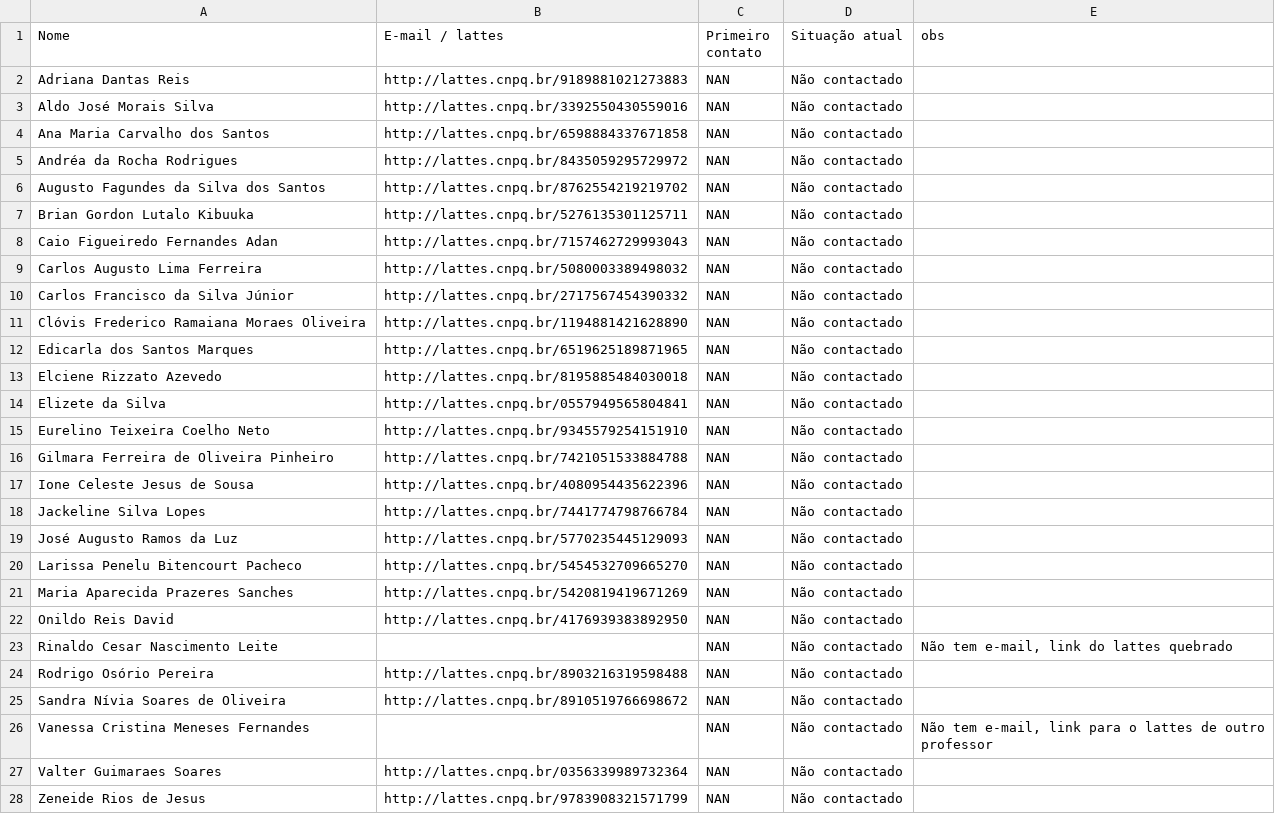
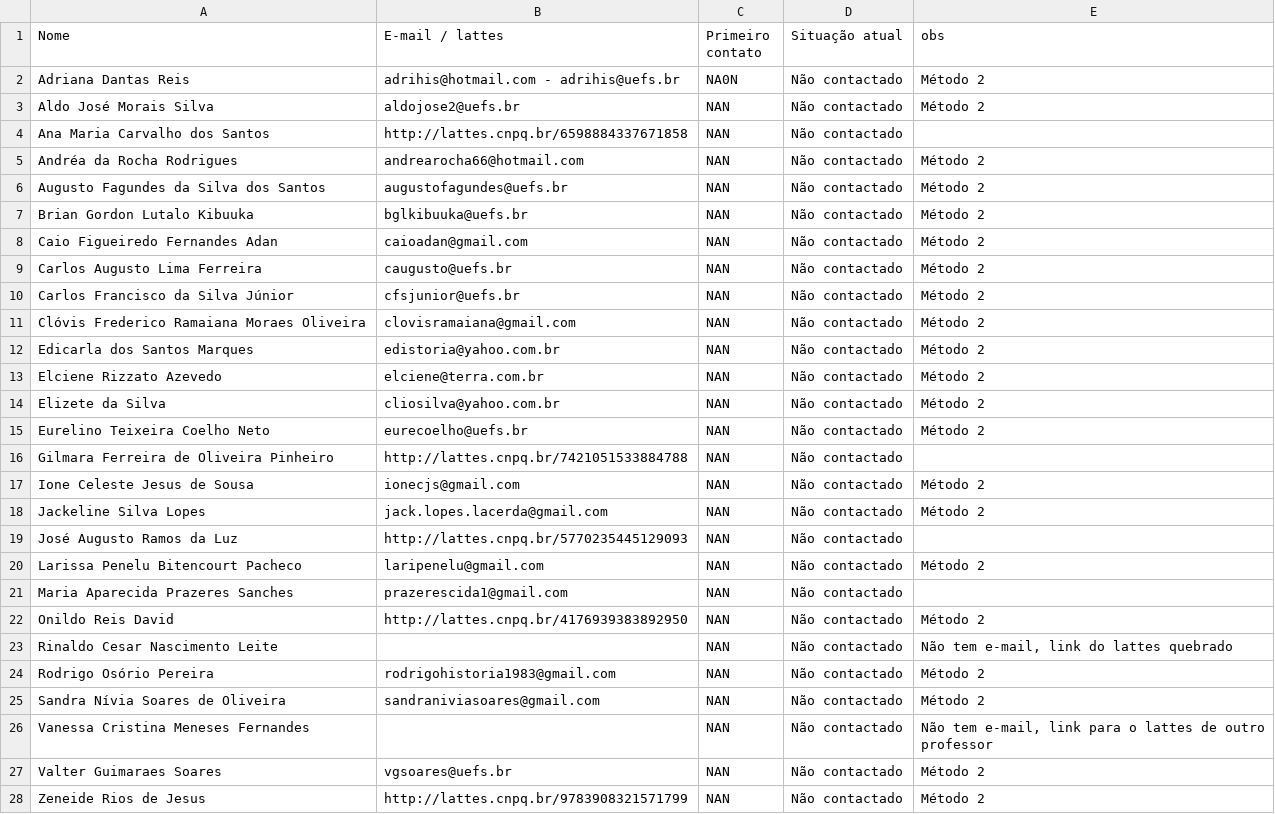
Before and after one commit to Curso-de-Historia-Unilab-Males/historia-digital-PIBIC, a CSV file: Contatos/docentes_uefs.csv, drawn as a sheet.

Commit message:
Update docentes_uefs.csv
E-mails encontrados pelo "Método 2"

```diff
--- a/Contatos/docentes_uefs.csv
+++ b/Contatos/docentes_uefs.csv
@@ -1,28 +1,28 @@
 Nome,E-mail / lattes,Primeiro contato,Situação atual,obs
-Adriana Dantas Reis,http://lattes.cnpq.br/9189881021273883,NAN,Não contactado,
-Aldo José Morais Silva,http://lattes.cnpq.br/3392550430559016,NAN,Não contactado,
+Adriana Dantas Reis,adrihis@hotmail.com - adrihis@uefs.br,NA0N,Não contactado,Método 2
+Aldo José Morais Silva,aldojose2@uefs.br,NAN,Não contactado,Método 2
 Ana Maria Carvalho dos Santos,http://lattes.cnpq.br/6598884337671858,NAN,Não contactado,
-Andréa da Rocha Rodrigues,http://lattes.cnpq.br/8435059295729972,NAN,Não contactado,
-Augusto Fagundes da Silva dos Santos,http://lattes.cnpq.br/8762554219219702,NAN,Não contactado,
-Brian Gordon Lutalo Kibuuka,http://lattes.cnpq.br/5276135301125711,NAN,Não contactado,
-Caio Figueiredo Fernandes Adan,http://lattes.cnpq.br/7157462729993043,NAN,Não contactado,
-Carlos Augusto Lima Ferreira,http://lattes.cnpq.br/5080003389498032,NAN,Não contactado,
-Carlos Francisco da Silva Júnior,http://lattes.cnpq.br/2717567454390332,NAN,Não contactado,
-Clóvis Frederico Ramaiana Moraes Oliveira,http://lattes.cnpq.br/1194881421628890,NAN,Não contactado,
-Edicarla dos Santos Marques,http://lattes.cnpq.br/6519625189871965,NAN,Não contactado,
-Elciene Rizzato Azevedo,http://lattes.cnpq.br/8195885484030018,NAN,Não contactado,
-Elizete da Silva,http://lattes.cnpq.br/0557949565804841,NAN,Não contactado,
-Eurelino Teixeira Coelho Neto,http://lattes.cnpq.br/9345579254151910,NAN,Não contactado,
+Andréa da Rocha Rodrigues,andrearocha66@hotmail.com ,NAN,Não contactado,Método 2
+Augusto Fagundes da Silva dos Santos,augustofagundes@uefs.br,NAN,Não contactado,Método 2
+Brian Gordon Lutalo Kibuuka, bglkibuuka@uefs.br,NAN,Não contactado,Método 2
+Caio Figueiredo Fernandes Adan,caioadan@gmail.com,NAN,Não contactado,Método 2
+Carlos Augusto Lima Ferreira,caugusto@uefs.br,NAN,Não contactado,Método 2
+Carlos Francisco da Silva Júnior,cfsjunior@uefs.br,NAN,Não contactado,Método 2
+Clóvis Frederico Ramaiana Moraes Oliveira,clovisramaiana@gmail.com,NAN,Não contactado,Método 2
+Edicarla dos Santos Marques,edistoria@yahoo.com.br,NAN,Não contactado,Método 2
+Elciene Rizzato Azevedo,elciene@terra.com.br,NAN,Não contactado,Método 2
+Elizete da Silva,cliosilva@yahoo.com.br,NAN,Não contactado,Método 2
+Eurelino Teixeira Coelho Neto,eurecoelho@uefs.br,NAN,Não contactado,Método 2
 Gilmara Ferreira de Oliveira Pinheiro,http://lattes.cnpq.br/7421051533884788,NAN,Não contactado,
-Ione Celeste Jesus de Sousa,http://lattes.cnpq.br/4080954435622396,NAN,Não contactado,
-Jackeline Silva Lopes,http://lattes.cnpq.br/7441774798766784,NAN,Não contactado,
+Ione Celeste Jesus de Sousa,ionecjs@gmail.com,NAN,Não contactado,Método 2
+Jackeline Silva Lopes, jack.lopes.lacerda@gmail.com,NAN,Não contactado,Método 2
 José Augusto Ramos da Luz,http://lattes.cnpq.br/5770235445129093,NAN,Não contactado,
-Larissa Penelu Bitencourt Pacheco,http://lattes.cnpq.br/5454532709665270,NAN,Não contactado,
-Maria Aparecida Prazeres Sanches,http://lattes.cnpq.br/5420819419671269,NAN,Não contactado,
-Onildo Reis David,http://lattes.cnpq.br/4176939383892950,NAN,Não contactado,
+Larissa Penelu Bitencourt Pacheco,laripenelu@gmail.com,NAN,Não contactado,Método 2
+Maria Aparecida Prazeres Sanches,prazerescida1@gmail.com,NAN,Não contactado,
+Onildo Reis David,http://lattes.cnpq.br/4176939383892950,NAN,Não contactado,Método 2
 Rinaldo Cesar Nascimento Leite,,NAN,Não contactado,"Não tem e-mail, link do lattes quebrado"
-Rodrigo Osório Pereira,http://lattes.cnpq.br/8903216319598488,NAN,Não contactado,
-Sandra Nívia Soares de Oliveira,http://lattes.cnpq.br/8910519766698672,NAN,Não contactado,
+Rodrigo Osório Pereira,rodrigohistoria1983@gmail.com,NAN,Não contactado,Método 2
+Sandra Nívia Soares de Oliveira,sandraniviasoares@gmail.com,NAN,Não contactado,Método 2
 Vanessa Cristina Meneses Fernandes,,NAN,Não contactado,"Não tem e-mail, link para o lattes de outro professor"
-Valter Guimaraes Soares,http://lattes.cnpq.br/0356339989732364,NAN,Não contactado,
-Zeneide Rios de Jesus,http://lattes.cnpq.br/9783908321571799,NAN,Não contactado,
+Valter Guimaraes Soares,vgsoares@uefs.br,NAN,Não contactado,Método 2
+Zeneide Rios de Jesus,http://lattes.cnpq.br/9783908321571799,NAN,Não contactado,Método 2
```
